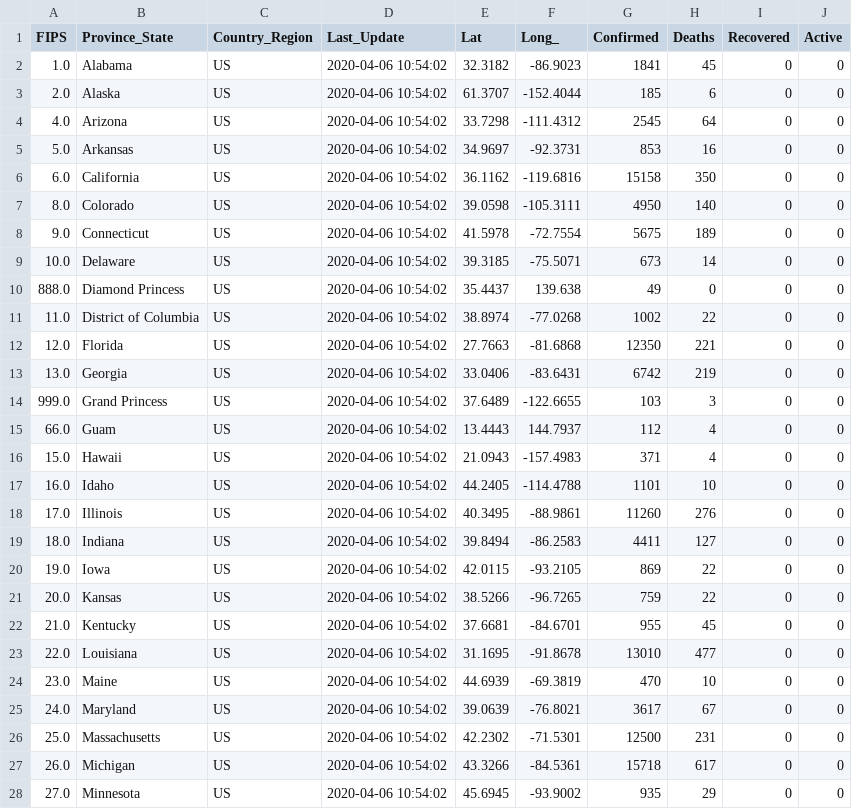
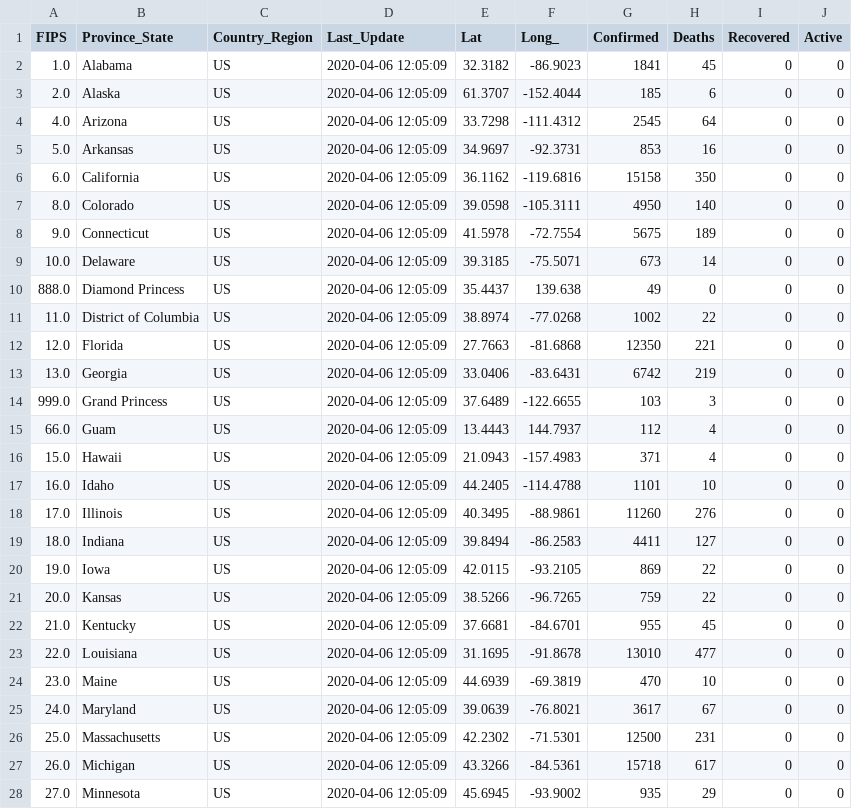
Before and after one commit to pablisco/virustrend, a CSV file: cache/cases_state.csv, drawn as a sheet; only a part is shown; the diff covers the shown part only.

```diff
--- a/cache/cases_state.csv
+++ b/cache/cases_state.csv
@@ -1,28 +1,28 @@
 FIPS,Province_State,Country_Region,Last_Update,Lat,Long_,Confirmed,Deaths,Recovered,Active
-1.0,Alabama,US,2020-04-06 10:54:02,32.3182,-86.9023,1841,45,0,0
-2.0,Alaska,US,2020-04-06 10:54:02,61.3707,-152.4044,185,6,0,0
-4.0,Arizona,US,2020-04-06 10:54:02,33.7298,-111.4312,2545,64,0,0
-5.0,Arkansas,US,2020-04-06 10:54:02,34.9697,-92.3731,853,16,0,0
-6.0,California,US,2020-04-06 10:54:02,36.1162,-119.6816,15158,350,0,0
-8.0,Colorado,US,2020-04-06 10:54:02,39.0598,-105.3111,4950,140,0,0
-9.0,Connecticut,US,2020-04-06 10:54:02,41.5978,-72.7554,5675,189,0,0
-10.0,Delaware,US,2020-04-06 10:54:02,39.3185,-75.5071,673,14,0,0
-888.0,Diamond Princess,US,2020-04-06 10:54:02,35.4437,139.638,49,0,0,0
-11.0,District of Columbia,US,2020-04-06 10:54:02,38.8974,-77.0268,1002,22,0,0
-12.0,Florida,US,2020-04-06 10:54:02,27.7663,-81.6868,12350,221,0,0
-13.0,Georgia,US,2020-04-06 10:54:02,33.0406,-83.6431,6742,219,0,0
-999.0,Grand Princess,US,2020-04-06 10:54:02,37.6489,-122.6655,103,3,0,0
-66.0,Guam,US,2020-04-06 10:54:02,13.4443,144.7937,112,4,0,0
-15.0,Hawaii,US,2020-04-06 10:54:02,21.0943,-157.4983,371,4,0,0
-16.0,Idaho,US,2020-04-06 10:54:02,44.2405,-114.4788,1101,10,0,0
-17.0,Illinois,US,2020-04-06 10:54:02,40.3495,-88.9861,11260,276,0,0
-18.0,Indiana,US,2020-04-06 10:54:02,39.8494,-86.2583,4411,127,0,0
-19.0,Iowa,US,2020-04-06 10:54:02,42.0115,-93.2105,869,22,0,0
-20.0,Kansas,US,2020-04-06 10:54:02,38.5266,-96.7265,759,22,0,0
-21.0,Kentucky,US,2020-04-06 10:54:02,37.6681,-84.6701,955,45,0,0
-22.0,Louisiana,US,2020-04-06 10:54:02,31.1695,-91.8678,13010,477,0,0
-23.0,Maine,US,2020-04-06 10:54:02,44.6939,-69.3819,470,10,0,0
-24.0,Maryland,US,2020-04-06 10:54:02,39.0639,-76.8021,3617,67,0,0
-25.0,Massachusetts,US,2020-04-06 10:54:02,42.2302,-71.5301,12500,231,0,0
-26.0,Michigan,US,2020-04-06 10:54:02,43.3266,-84.5361,15718,617,0,0
-27.0,Minnesota,US,2020-04-06 10:54:02,45.6945,-93.9002,935,29,0,0
+1.0,Alabama,US,2020-04-06 12:05:09,32.3182,-86.9023,1841,45,0,0
+2.0,Alaska,US,2020-04-06 12:05:09,61.3707,-152.4044,185,6,0,0
+4.0,Arizona,US,2020-04-06 12:05:09,33.7298,-111.4312,2545,64,0,0
+5.0,Arkansas,US,2020-04-06 12:05:09,34.9697,-92.3731,853,16,0,0
+6.0,California,US,2020-04-06 12:05:09,36.1162,-119.6816,15158,350,0,0
+8.0,Colorado,US,2020-04-06 12:05:09,39.0598,-105.3111,4950,140,0,0
+9.0,Connecticut,US,2020-04-06 12:05:09,41.5978,-72.7554,5675,189,0,0
+10.0,Delaware,US,2020-04-06 12:05:09,39.3185,-75.5071,673,14,0,0
+888.0,Diamond Princess,US,2020-04-06 12:05:09,35.4437,139.638,49,0,0,0
+11.0,District of Columbia,US,2020-04-06 12:05:09,38.8974,-77.0268,1002,22,0,0
+12.0,Florida,US,2020-04-06 12:05:09,27.7663,-81.6868,12350,221,0,0
+13.0,Georgia,US,2020-04-06 12:05:09,33.0406,-83.6431,6742,219,0,0
+999.0,Grand Princess,US,2020-04-06 12:05:09,37.6489,-122.6655,103,3,0,0
+66.0,Guam,US,2020-04-06 12:05:09,13.4443,144.7937,112,4,0,0
+15.0,Hawaii,US,2020-04-06 12:05:09,21.0943,-157.4983,371,4,0,0
+16.0,Idaho,US,2020-04-06 12:05:09,44.2405,-114.4788,1101,10,0,0
+17.0,Illinois,US,2020-04-06 12:05:09,40.3495,-88.9861,11260,276,0,0
+18.0,Indiana,US,2020-04-06 12:05:09,39.8494,-86.2583,4411,127,0,0
+19.0,Iowa,US,2020-04-06 12:05:09,42.0115,-93.2105,869,22,0,0
+20.0,Kansas,US,2020-04-06 12:05:09,38.5266,-96.7265,759,22,0,0
+21.0,Kentucky,US,2020-04-06 12:05:09,37.6681,-84.6701,955,45,0,0
+22.0,Louisiana,US,2020-04-06 12:05:09,31.1695,-91.8678,13010,477,0,0
+23.0,Maine,US,2020-04-06 12:05:09,44.6939,-69.3819,470,10,0,0
+24.0,Maryland,US,2020-04-06 12:05:09,39.0639,-76.8021,3617,67,0,0
+25.0,Massachusetts,US,2020-04-06 12:05:09,42.2302,-71.5301,12500,231,0,0
+26.0,Michigan,US,2020-04-06 12:05:09,43.3266,-84.5361,15718,617,0,0
+27.0,Minnesota,US,2020-04-06 12:05:09,45.6945,-93.9002,935,29,0,0
```
Also changed, not shown: 29 edited cells elsewhere in this file, cache/cases.csv, cache/cases_country.csv, 24 other files.
